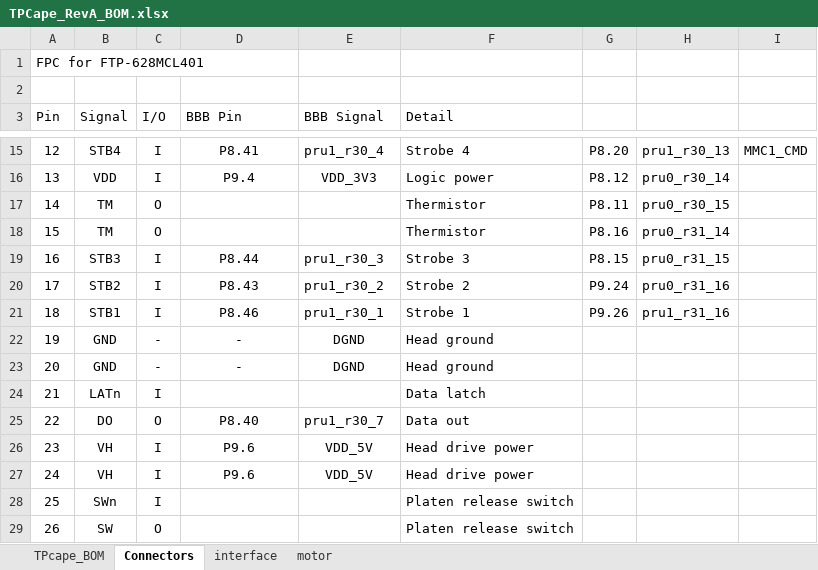
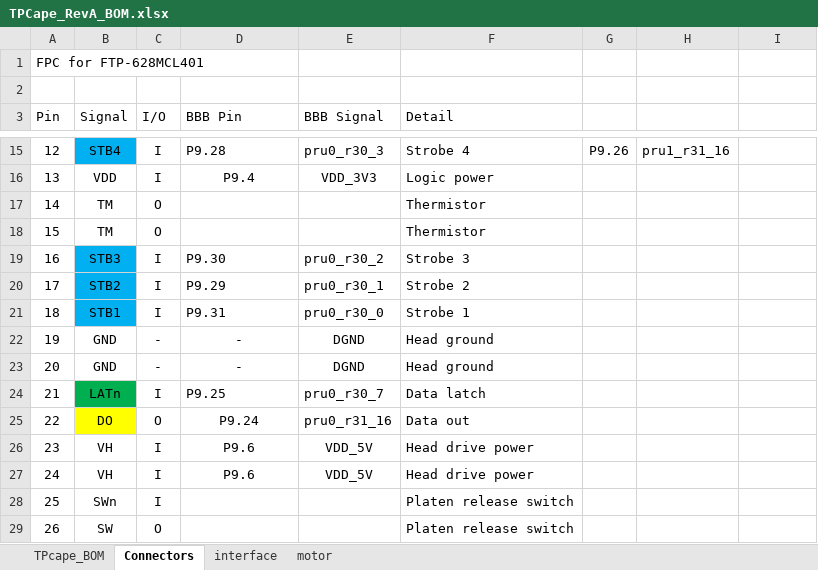
Before and after one commit to cheehieu/thermal-printer, an Excel workbook: docs/TPCape_RevA_BOM.xlsx, sheet Connectors, drawn as a sheet; only a part is shown, gaps mark what is left out; values as stored, in another font and other column widths than the file's, no borders; the diff covers the shown part only; the diff names each change by its address in the sheet, - before the commit and + after, or states it on an @@ line.

```diff
--- a/docs/TPCape_RevA_BOM.xlsx (sheet Connectors)
+++ b/docs/TPCape_RevA_BOM.xlsx (sheet Connectors)
-B15 fill: none
+B15 fill: #00B0F0
-D15 alignment: center
+D15 alignment: left
-D15 (BBB Pin): P8.41
+D15 (BBB Pin): P9.28
-E15 (BBB Signal): pru1_r30_4
+E15 (BBB Signal): pru0_r30_3
-G15: P8.20
+G15: P9.26
-H15: pru1_r30_13
+H15: pru1_r31_16
-I15: MMC1_CMD
+I15: (empty)
-G16: P8.12
+G16: (empty)
-H16: pru0_r30_14
+H16: (empty)
-G17: P8.11
+G17: (empty)
-H17: pru0_r30_15
+H17: (empty)
-G18: P8.16
+G18: (empty)
-H18: pru0_r31_14
+H18: (empty)
-B19:B21 fill: none
+B19:B21 fill: #00B0F0
-D19 (BBB Pin): P8.44
+D19 (BBB Pin): P9.30
-D19:D21 alignment: center
+D19:D21 alignment: left
-E19 (BBB Signal): pru1_r30_3
+E19 (BBB Signal): pru0_r30_2
-G19: P8.15
+G19: (empty)
-H19: pru0_r31_15
+H19: (empty)
-D20 (BBB Pin): P8.43
+D20 (BBB Pin): P9.29
-E20 (BBB Signal): pru1_r30_2
+E20 (BBB Signal): pru0_r30_1
-G20: P9.24
+G20: (empty)
-H20: pru0_r31_16
+H20: (empty)
-D21 (BBB Pin): P8.46
+D21 (BBB Pin): P9.31
-E21 (BBB Signal): pru1_r30_1
+E21 (BBB Signal): pru0_r30_0
-G21: P9.26
+G21: (empty)
-H21: pru1_r31_16
+H21: (empty)
-B24 fill: none
+B24 fill: #00B050
-D24 (BBB Pin): (empty)
+D24 (BBB Pin): P9.25
-E24 (BBB Signal): (empty)
+E24 (BBB Signal): pru0_r30_7
-B25 fill: none
+B25 fill: #FFFF00
-D25 (BBB Pin): P8.40
+D25 (BBB Pin): P9.24
-E25 (BBB Signal): pru1_r30_7
+E25 (BBB Signal): pru0_r31_16
```
Also changed, not shown: 41 edited cells and cell formats elsewhere in this sheet, 10 other files.
